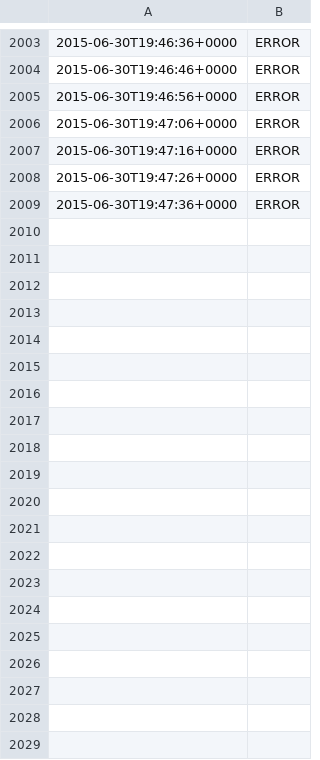
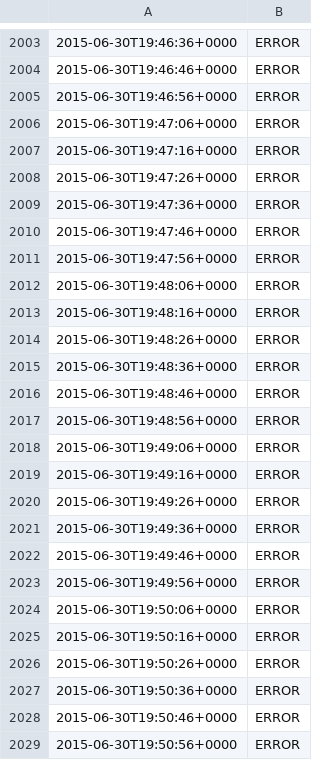
Before and after one commit to battlesnake/greek-bailout-monitor, a TSV file: greek-log.tsv, drawn as a sheet; only a part is shown, gaps mark what is left out; the diff covers the shown part only.

Commit message:
Automated update at 2015-06-30T19:52:40+0000

```diff
--- a/greek-log.tsv
+++ b/greek-log.tsv
@@ -2009 +2009,21 @@
 2015-06-30T19:47:36+0000	ERROR
+2015-06-30T19:47:46+0000	ERROR
+2015-06-30T19:47:56+0000	ERROR
+2015-06-30T19:48:06+0000	ERROR
+2015-06-30T19:48:16+0000	ERROR
+2015-06-30T19:48:26+0000	ERROR
+2015-06-30T19:48:36+0000	ERROR
+2015-06-30T19:48:46+0000	ERROR
+2015-06-30T19:48:56+0000	ERROR
+2015-06-30T19:49:06+0000	ERROR
+2015-06-30T19:49:16+0000	ERROR
+2015-06-30T19:49:26+0000	ERROR
+2015-06-30T19:49:36+0000	ERROR
+2015-06-30T19:49:46+0000	ERROR
+2015-06-30T19:49:56+0000	ERROR
+2015-06-30T19:50:06+0000	ERROR
+2015-06-30T19:50:16+0000	ERROR
+2015-06-30T19:50:26+0000	ERROR
+2015-06-30T19:50:36+0000	ERROR
+2015-06-30T19:50:46+0000	ERROR
+2015-06-30T19:50:56+0000	ERROR
```
Also changed, not shown: 10 added rows elsewhere in this file.
